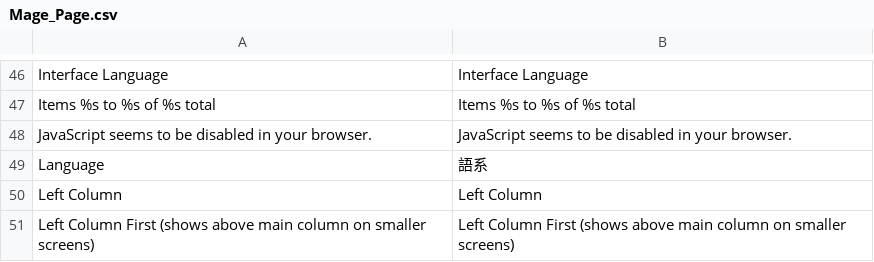
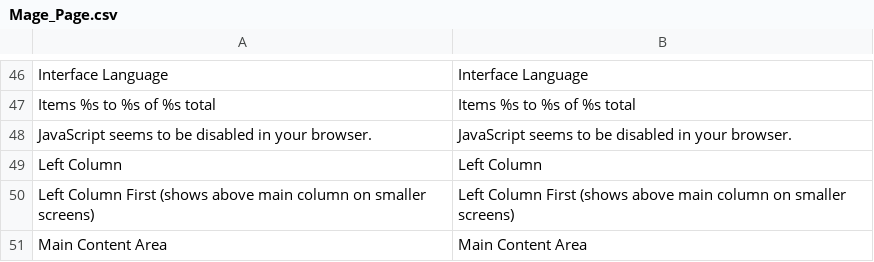
Before and after one commit to gamlinnia/li_magento, a CSV file: app/locale/zh_TW/Mage_Page.csv, drawn as a sheet; only a part is shown, gaps mark what is left out; the shorter side is filled out with more unchanged rows.

Commit message:
language phtml

```diff
--- a/app/locale/zh_TW/Mage_Page.csv
+++ b/app/locale/zh_TW/Mage_Page.csv
@@ -48,3 +48,2 @@
 "JavaScript seems to be disabled in your browser.","JavaScript seems to be disabled in your browser."
-"Language","語系"
 "Left Column","Left Column"
```
Also changed, not shown: 1 other file.
